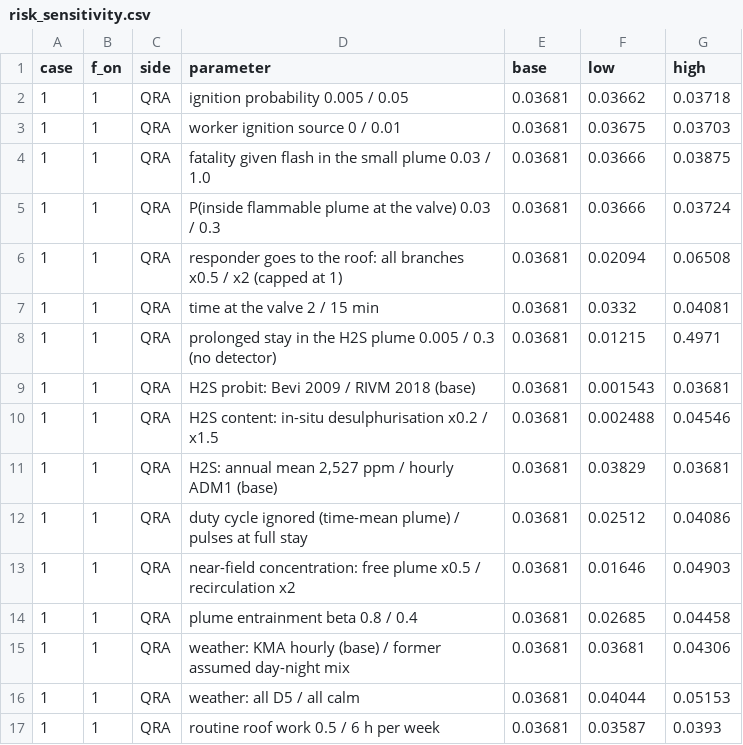
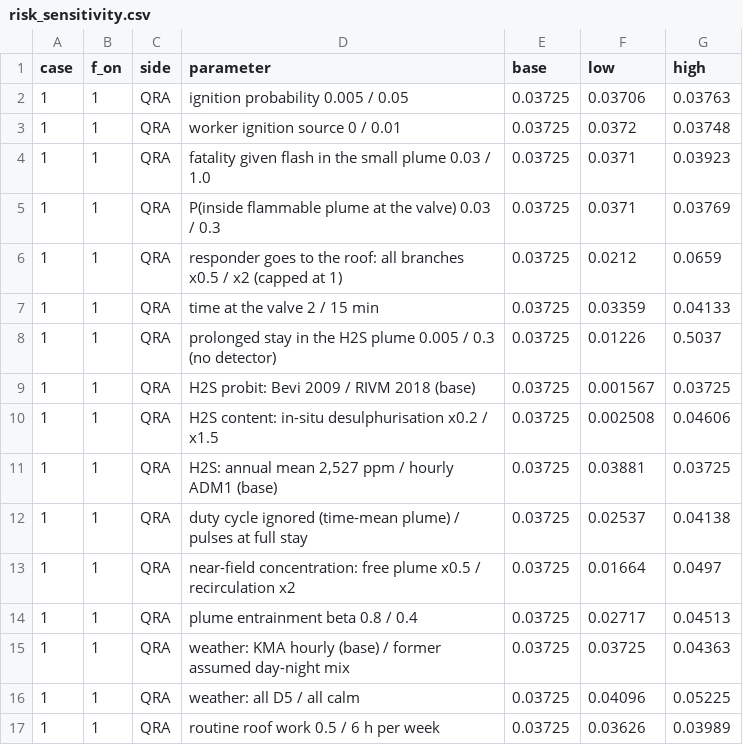
Before and after one commit to drinkgarlic/biogas-pvrv-qra, a CSV file: results/tables/risk_sensitivity.csv, drawn as a sheet; only a part is shown; the diff covers the shown part only.

```diff
--- a/results/tables/risk_sensitivity.csv
+++ b/results/tables/risk_sensitivity.csv
@@ -1,17 +1,17 @@
 case,f_on,side,parameter,base,low,high
-1,1,QRA,ignition probability 0.005 / 0.05,0.03681,0.03662,0.03718
-1,1,QRA,worker ignition source 0 / 0.01,0.03681,0.03675,0.03703
-1,1,QRA,fatality given flash in the small plume 0.03 / 1.0,0.03681,0.03666,0.03875
-1,1,QRA,P(inside flammable plume at the valve) 0.03 / 0.3,0.03681,0.03666,0.03724
-1,1,QRA,responder goes to the roof: all branches x0.5 / x2 (capped at 1),0.03681,0.02094,0.06508
-1,1,QRA,time at the valve 2 / 15 min,0.03681,0.0332,0.04081
-1,1,QRA,prolonged stay in the H2S plume 0.005 / 0.3 (no detector),0.03681,0.01215,0.4971
-1,1,QRA,H2S probit: Bevi 2009 / RIVM 2018 (base),0.03681,0.001543,0.03681
-1,1,QRA,H2S content: in-situ desulphurisation x0.2 / x1.5,0.03681,0.002488,0.04546
-1,1,QRA,"H2S: annual mean 2,527 ppm / hourly ADM1 (base)",0.03681,0.03829,0.03681
-1,1,QRA,duty cycle ignored (time-mean plume) / pulses at full stay,0.03681,0.02512,0.04086
-1,1,QRA,near-field concentration: free plume x0.5 / recirculation x2,0.03681,0.01646,0.04903
-1,1,QRA,plume entrainment beta 0.8 / 0.4,0.03681,0.02685,0.04458
-1,1,QRA,weather: KMA hourly (base) / former assumed day-night mix,0.03681,0.03681,0.04306
-1,1,QRA,weather: all D5 / all calm,0.03681,0.04044,0.05153
-1,1,QRA,routine roof work 0.5 / 6 h per week,0.03681,0.03587,0.0393
+1,1,QRA,ignition probability 0.005 / 0.05,0.03725,0.03706,0.03763
+1,1,QRA,worker ignition source 0 / 0.01,0.03725,0.0372,0.03748
+1,1,QRA,fatality given flash in the small plume 0.03 / 1.0,0.03725,0.0371,0.03923
+1,1,QRA,P(inside flammable plume at the valve) 0.03 / 0.3,0.03725,0.0371,0.03769
+1,1,QRA,responder goes to the roof: all branches x0.5 / x2 (capped at 1),0.03725,0.0212,0.0659
+1,1,QRA,time at the valve 2 / 15 min,0.03725,0.03359,0.04133
+1,1,QRA,prolonged stay in the H2S plume 0.005 / 0.3 (no detector),0.03725,0.01226,0.5037
+1,1,QRA,H2S probit: Bevi 2009 / RIVM 2018 (base),0.03725,0.001567,0.03725
+1,1,QRA,H2S content: in-situ desulphurisation x0.2 / x1.5,0.03725,0.002508,0.04606
+1,1,QRA,"H2S: annual mean 2,527 ppm / hourly ADM1 (base)",0.03725,0.03881,0.03725
+1,1,QRA,duty cycle ignored (time-mean plume) / pulses at full stay,0.03725,0.02537,0.04138
+1,1,QRA,near-field concentration: free plume x0.5 / recirculation x2,0.03725,0.01664,0.0497
+1,1,QRA,plume entrainment beta 0.8 / 0.4,0.03725,0.02717,0.04513
+1,1,QRA,weather: KMA hourly (base) / former assumed day-night mix,0.03725,0.03725,0.04363
+1,1,QRA,weather: all D5 / all calm,0.03725,0.04096,0.05225
+1,1,QRA,routine roof work 0.5 / 6 h per week,0.03725,0.03626,0.03989
```
Also changed, not shown: 36 edited cells elsewhere in this file, results/tables/risk_by_effect.csv, results/tables/risk_profiles.csv, 11 other files.
